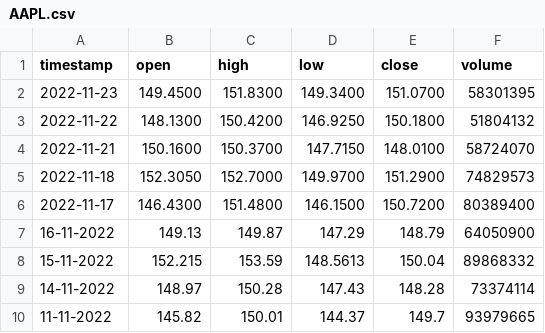
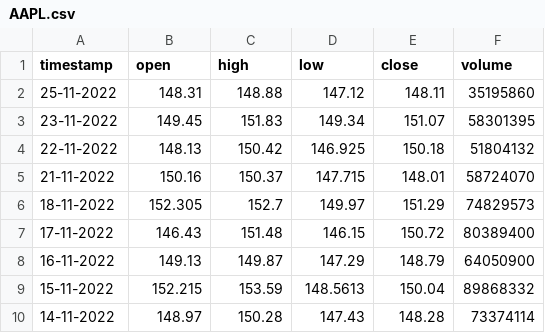
Before and after one commit to Adesh101/PDP-GUI, a CSV file: data/AAPL.csv, drawn as a sheet; only a part is shown; the shorter side is filled out with more unchanged rows; removed rows and columns are numbered as before the commit, all else as after; the diff names each change by its address in the sheet, - before the commit and + after, or states it on an @@ line.

```diff
--- a/data/AAPL.csv
+++ b/data/AAPL.csv
-row 2: 2022-11-23 | 149.4500 | 151.8300 | 149.3400 | 151.0700 | 58301395
-row 3: 2022-11-22 | 148.1300 | 150.4200 | 146.9250 | 150.1800 | 51804132
-row 4: 2022-11-21 | 150.1600 | 150.3700 | 147.7150 | 148.0100 | 58724070
-row 5: 2022-11-18 | 152.3050 | 152.7000 | 149.9700 | 151.2900 | 74829573
-row 6: 2022-11-17 | 146.4300 | 151.4800 | 146.1500 | 150.7200 | 80389400
+row 2: 25-11-2022 | 148.31 | 148.88 | 147.12 | 148.11 | 35195860
+row 3: 23-11-2022 | 149.45 | 151.83 | 149.34 | 151.07 | 58301395
+row 4: 22-11-2022 | 148.13 | 150.42 | 146.925 | 150.18 | 51804132
+row 5: 21-11-2022 | 150.16 | 150.37 | 147.715 | 148.01 | 58724070
+row 6: 18-11-2022 | 152.305 | 152.7 | 149.97 | 151.29 | 74829573
+row 7: 17-11-2022 | 146.43 | 151.48 | 146.15 | 150.72 | 80389400
```
Also changed, not shown: data/AMZN.csv, data/GOOG.csv, 20 other files.
